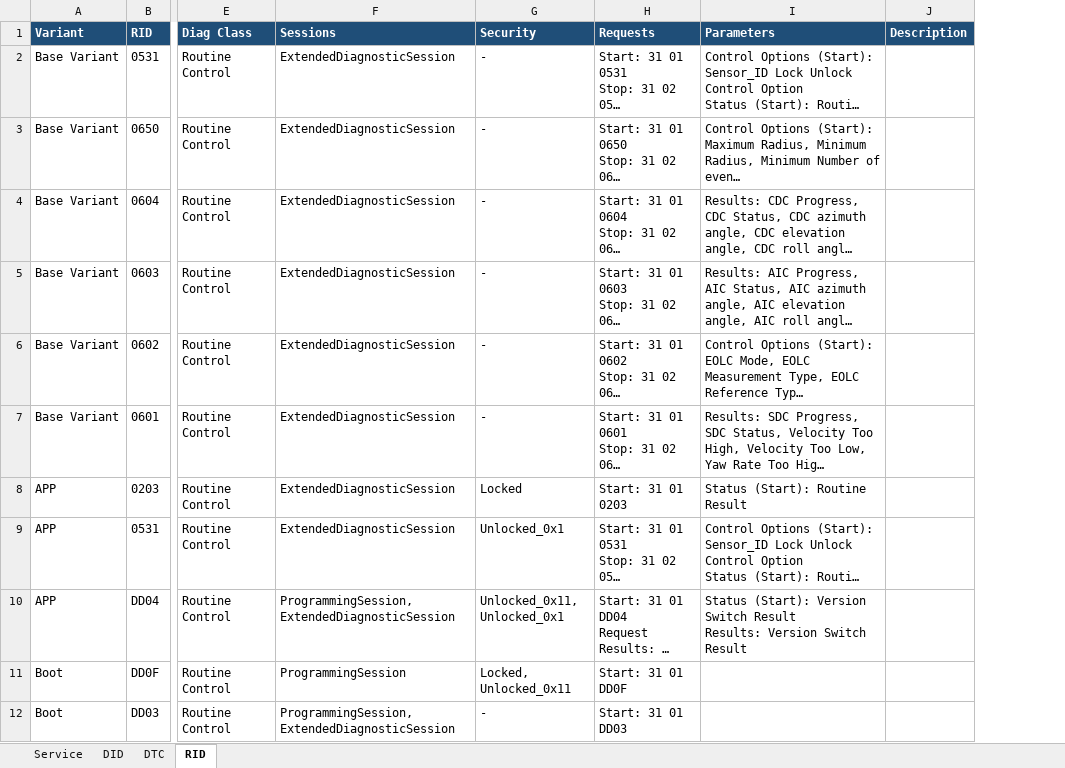
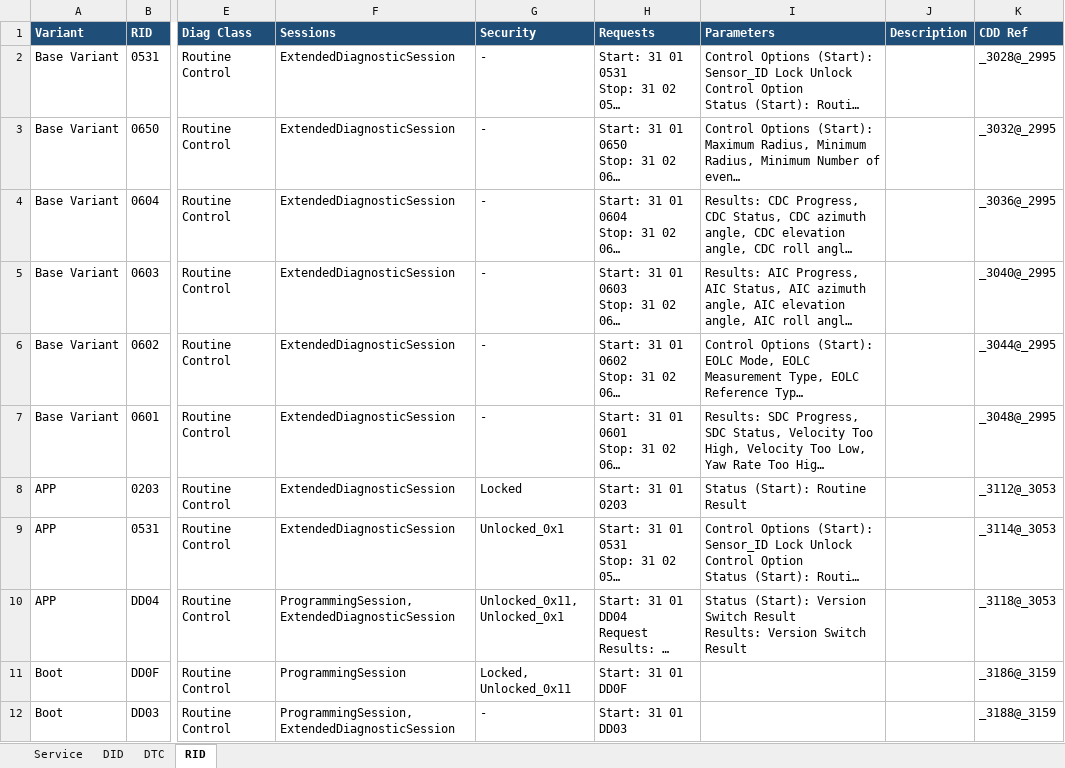
Before and after one commit to PetrusHoangNguyen/CddParsing, an Excel workbook: Cdd Parsing/RADAR_G7_CHERY03_APP_and_BOOT.xlsx, sheet RID, drawn as a sheet; only a part is shown, gaps mark what is left out; long unchanged cells end in …; values as stored, in another font and other column widths than the file's, no borders; the diff names each change by its address in the sheet, - before the commit and + after, or states it on an @@ line.

```diff
--- a/Cdd Parsing/RADAR_G7_CHERY03_APP_and_BOOT.xlsx (sheet RID)
+++ b/Cdd Parsing/RADAR_G7_CHERY03_APP_and_BOOT.xlsx (sheet RID)
+column K (CDD Ref), rows 2-12: _3028@_2995 | _3032@_2995 | _3036@_2995 | _3040@_2995 | _3044@_2995 | _3048@_2995 | _3112@_3053 | _3114@_3053 | _3118@_3053 | _3186@_3159 | _3188@_3159
```
Also changed, not shown: sheet DID, sheet DTC, sheet Service, 4 other files.
